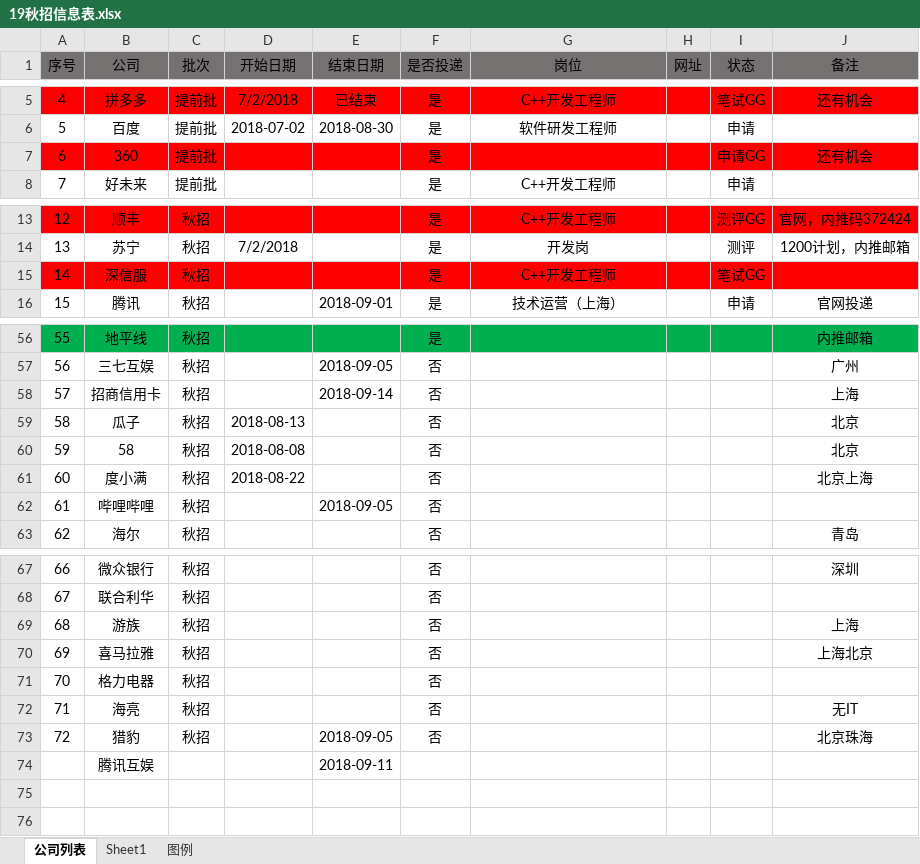
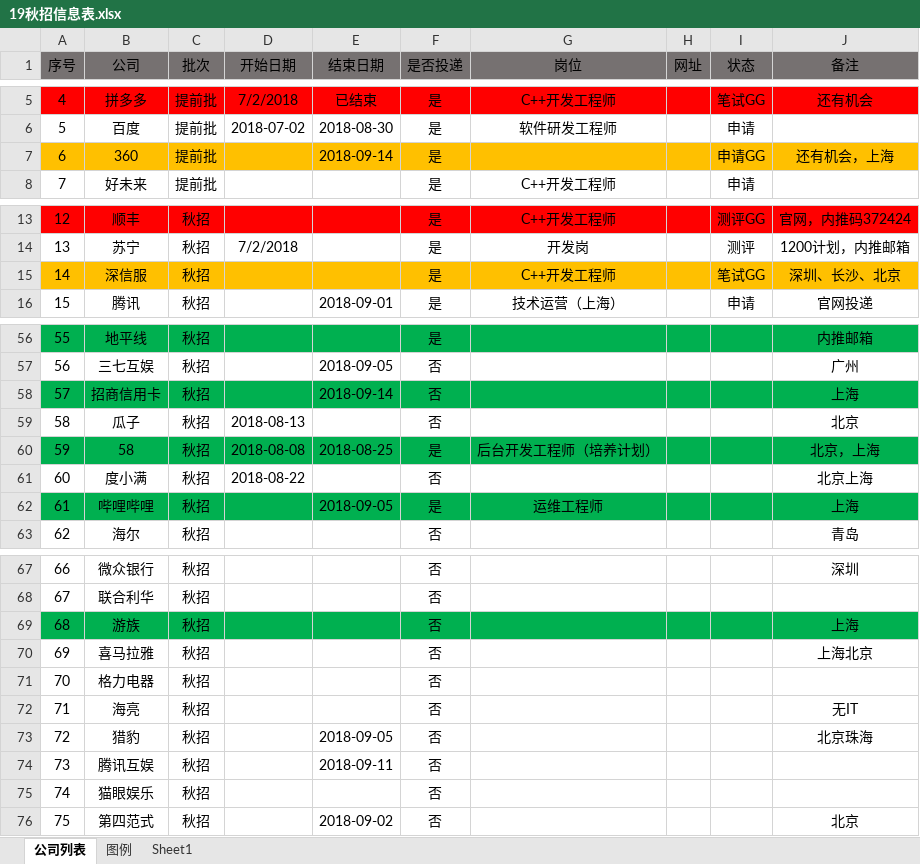
Before and after one commit to youngdream94/19Job, an Excel workbook: 19秋招信息表.xlsx, sheet 公司列表, drawn as a sheet; only a part is shown, gaps mark what is left out; values as stored, in another font and other column widths than the file's, no borders; the diff covers the shown part only; the diff names each change by its address in the sheet, - before the commit and + after, or states it on an @@ line.

Commit message:
2018.8.25更新

```diff
--- a/19秋招信息表.xlsx (sheet 公司列表)
+++ b/19秋招信息表.xlsx (sheet 公司列表)
@@ sheet tab order changed: 公司列表 | 图例 | Sheet1 @@
-A7:J7 fill: #FF0000
+A7:J7 fill: #FFC000
-E7 (结束日期): (empty)
+E7 (结束日期): 2018-09-14
-J7 (备注): 还有机会
+J7 (备注): 还有机会，上海
-A15:J15 fill: #FF0000
+A15:J15 fill: #FFC000
-J15 (备注): (empty)
+J15 (备注): 深圳、长沙、北京
-A58:J58 fill: none
+A58:J58 fill: #00B050
-A60:J60 fill: none
+A60:J60 fill: #00B050
-E60 (结束日期): (empty)
+E60 (结束日期): 2018-08-25
-F60 (是否投递): 否
+F60 (是否投递): 是
-G60 (岗位): (empty)
+G60 (岗位): 后台开发工程师（培养计划）
-J60 (备注): 北京
+J60 (备注): 北京，上海
-A62:J62 fill: none
+A62:J62 fill: #00B050
-F62 (是否投递): 否
+F62 (是否投递): 是
-G62 (岗位): (empty)
+G62 (岗位): 运维工程师
-J62 (备注): (empty)
+J62 (备注): 上海
-A69:J69 fill: none
+A69:J69 fill: #00B050
@@ column A (序号) renumbered in row 74 @@
-C74 (批次): (empty)
+C74 (批次): 秋招
-F74 (是否投递): (empty)
+F74 (是否投递): 否
+row 75: 74 | 猫眼娱乐 | 秋招 |  |  | 否
+row 76: 75 | 第四范式 | 秋招 |  | 2018-09-02 | 否 |  |  |  | 北京
```
Also changed, not shown: 1 edited cell and cell formats elsewhere in this sheet, sheet 图例.
